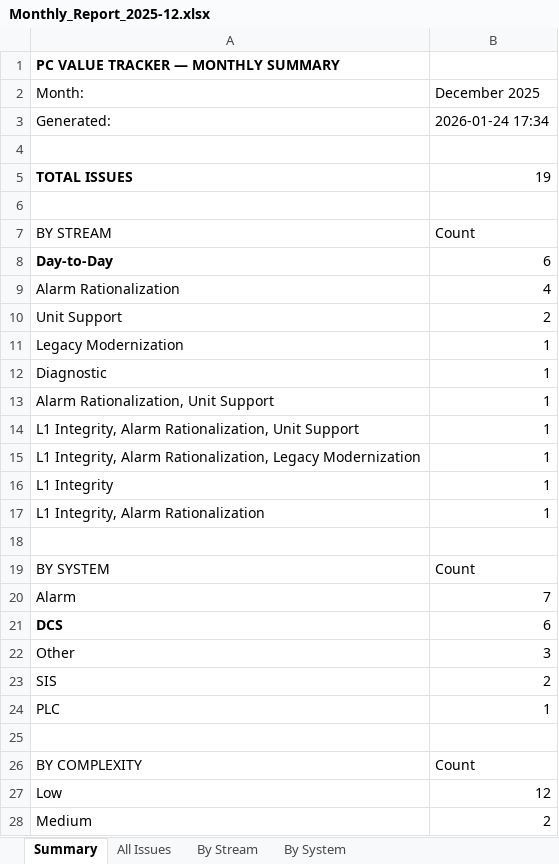
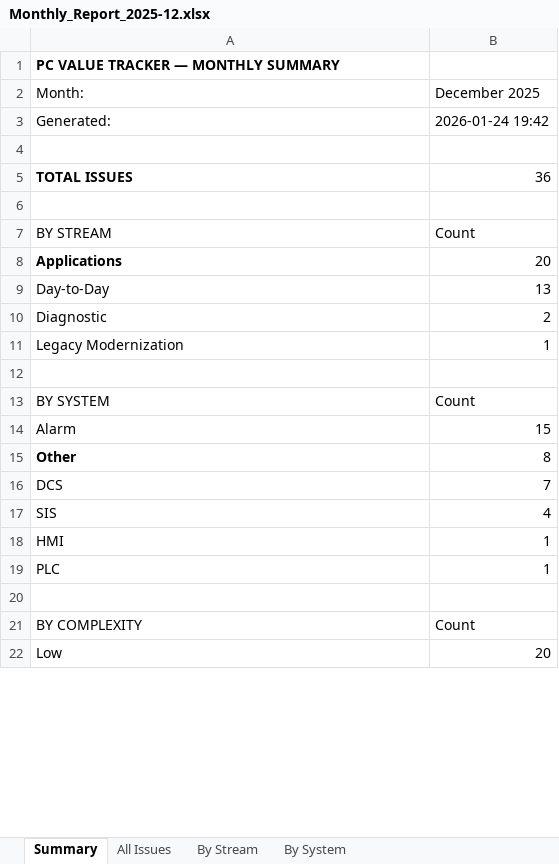
Before and after one commit to dumplingstrader/workspace-config, an Excel workbook: PC_Value_Tracker/output/monthly/Monthly_Report_2025-12.xlsx, sheet Summary, drawn as a sheet; only a part is shown; values as stored, in another font and other column widths than the file's, no borders; removed rows and columns are numbered as before the commit, all else as after; the diff covers the shown part only; the diff names each change by its address in the sheet, - before the commit and + after, or states it on an @@ line.

```diff
--- a/PC_Value_Tracker/output/monthly/Monthly_Report_2025-12.xlsx (sheet Summary)
+++ b/PC_Value_Tracker/output/monthly/Monthly_Report_2025-12.xlsx (sheet Summary)
-B3 (December 2025): 2026-01-24 17:34
+B3 (December 2025): 2026-01-24 19:42
-B5 (December 2025): 19
+B5 (December 2025): 36
+row 8: Applications | 20
-A9 bold: on
+A9 bold: off
-B9 (December 2025): 6
+B9 (December 2025): 13
-row 9: Alarm Rationalization | 4
-A10 (Month:): Unit Support
+A10 (Month:): Diagnostic
-row 12: Diagnostic | 1
-row 13: Alarm Rationalization, Unit Support | 1
-row 14: L1 Integrity, Alarm Rationalization, Unit Support | 1
-row 15: L1 Integrity, Alarm Rationalization, Legacy Modernization | 1
-row 16: L1 Integrity | 1
-row 17: L1 Integrity, Alarm Rationalization | 1
-B14 (December 2025): 7
+B14 (December 2025): 15
-row 21: DCS | 6
-A15 bold: off
+A15 bold: on
-B15 (December 2025): 3
+B15 (December 2025): 8
+row 16: DCS | 7
-B17 (December 2025): 2
+B17 (December 2025): 4
+row 18: HMI | 1
-B22 (December 2025): 12
+B22 (December 2025): 20
-row 28: Medium | 2
```
Also changed, not shown: 11 added rows, 2 removed rows and 5 edited cells elsewhere in this sheet, sheet By Stream, sheet All Issues, sheet By System, formulas that keep their value, PC_Value_Tracker/output/quarterly/Quarterly_Report_2025-Q4.xlsx, 27 other files.
